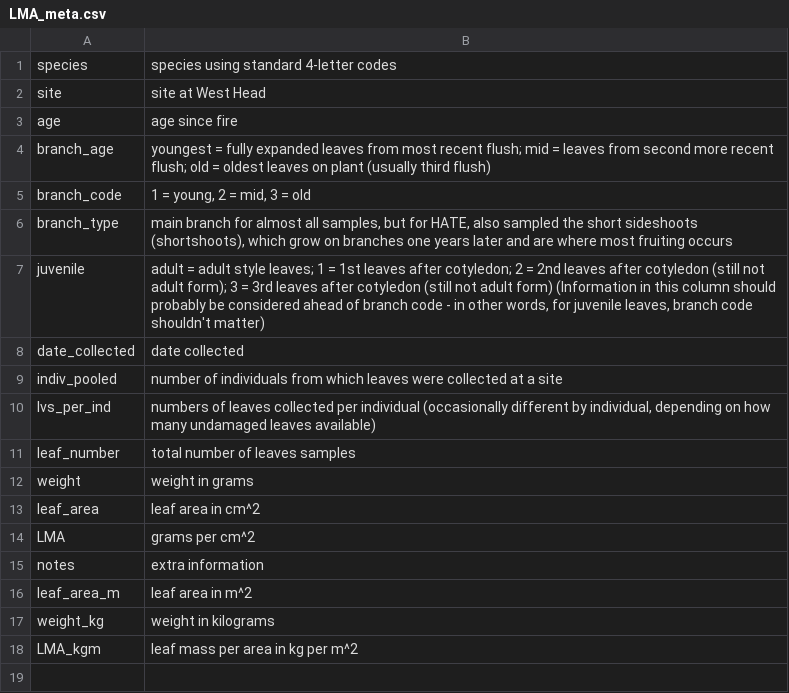
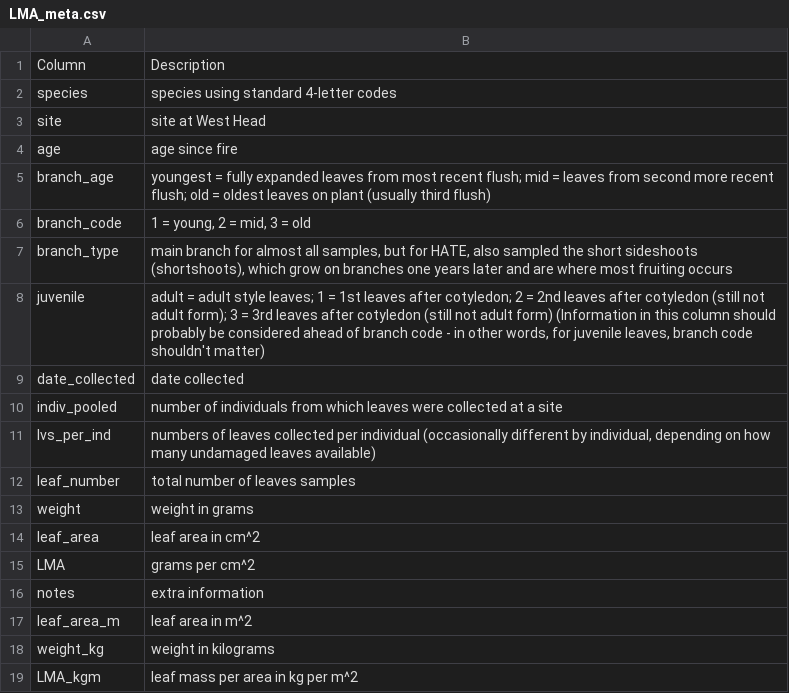
Before and after one commit to dfalster/Reproductive_Allocation_Kuringgai, a CSV file: data/LMA_meta.csv, drawn as a sheet.

```diff
--- a/data/LMA_meta.csv
+++ b/data/LMA_meta.csv
@@ -1 +1,2 @@
+Column,Description
 species,species using standard 4-letter codes
```
Also changed, not shown: data/accessoryParts_meta.csv, data/flowerParts_meta.csv, 12 other files.
